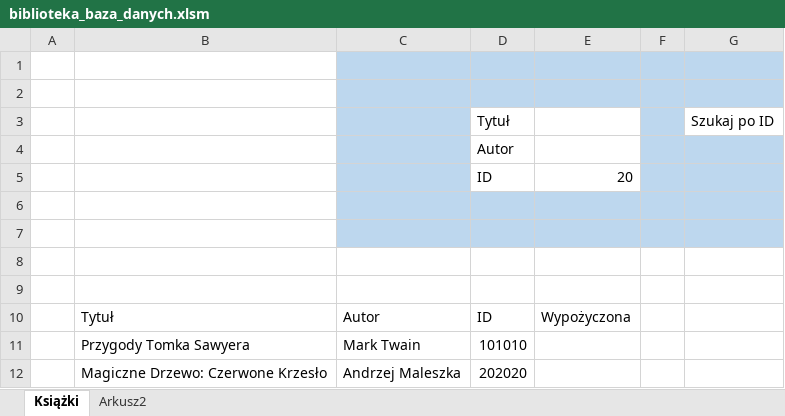
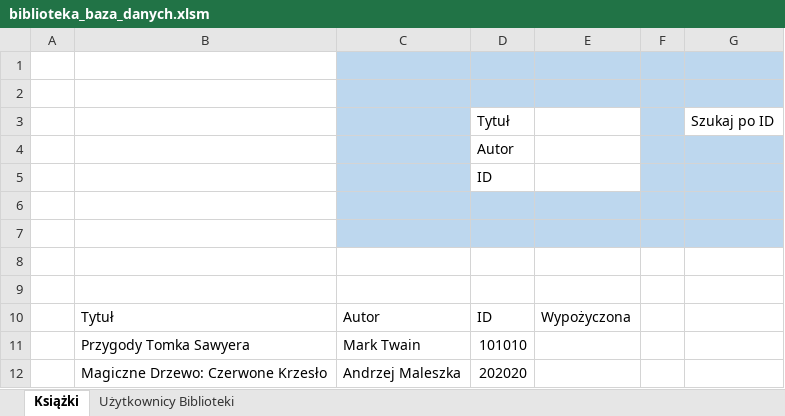
Before and after one commit to GALJO/Project-Bookshelf, an Excel workbook: biblioteka_baza_danych.xlsm, sheet Książki, drawn as a sheet; values as stored, in another font and other column widths than the file's, no borders; charts and pictures and table styles not drawn; the diff names each change by its address in the sheet, - before the commit and + after, or states it on an @@ line.

```diff
--- a/biblioteka_baza_danych.xlsm (sheet Książki)
+++ b/biblioteka_baza_danych.xlsm (sheet Książki)
-sheet tab: Arkusz2
+sheet tab: Użytkownicy Biblioteki
-E5: 20
+E5: (empty)
```
Also changed, not shown: sheet Użytkownicy Biblioteki, charts or pictures.
